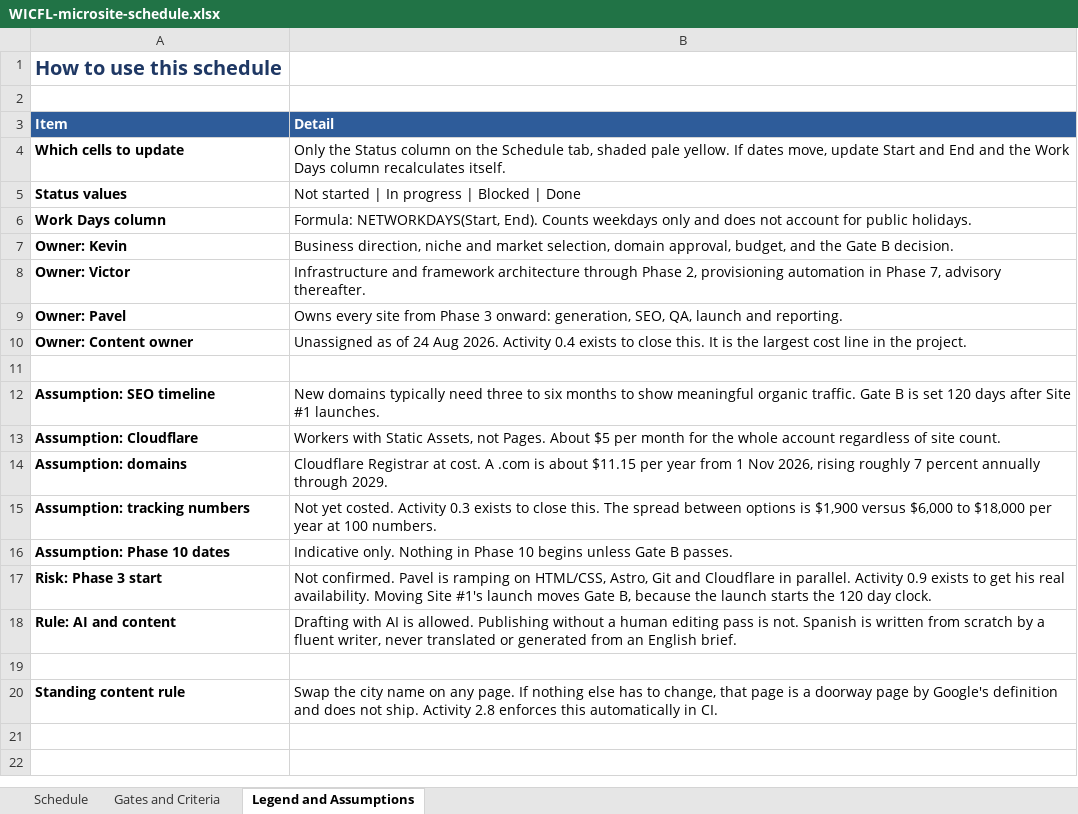
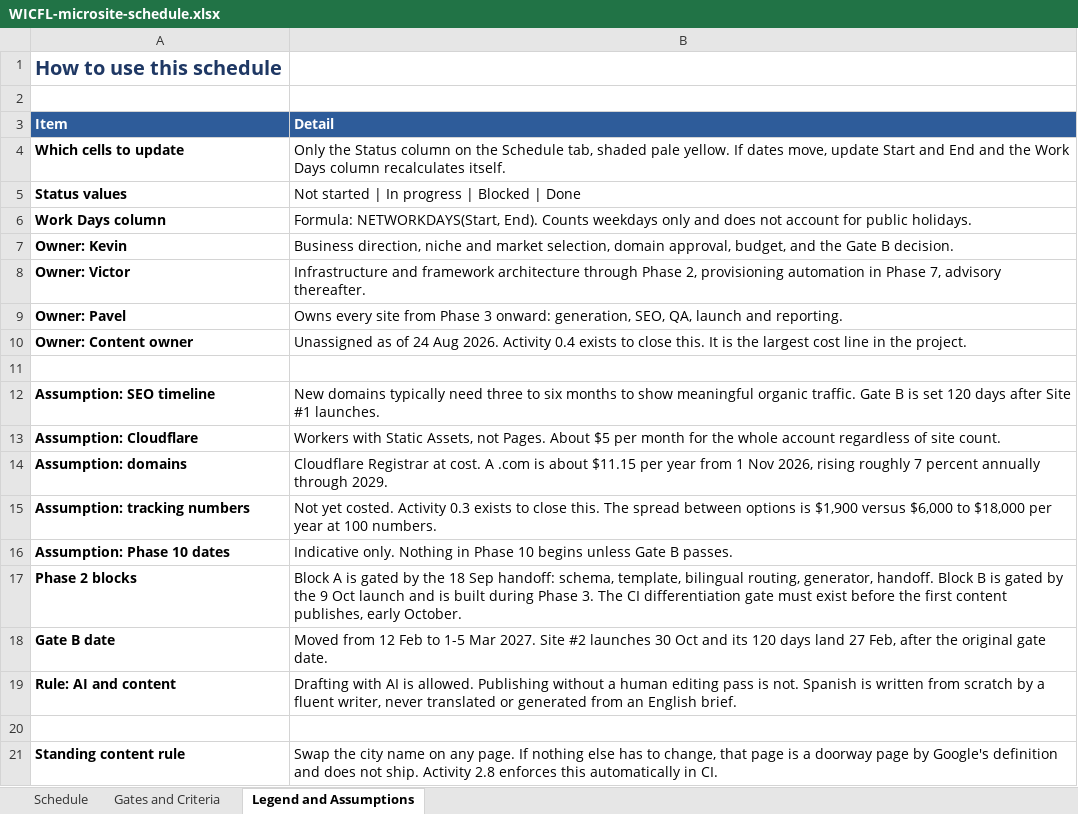
Before and after one commit to microsites-wicfl/wicfl-microsites, an Excel workbook: WICFL-microsite-schedule.xlsx, sheet Legend and Assumptions, drawn as a sheet; values as stored, in another font and other column widths than the file's, no borders; removed rows and columns are numbered as before the commit, all else as after; the diff names each change by its address in the sheet, - before the commit and + after, or states it on an @@ line.

```diff
--- a/WICFL-microsite-schedule.xlsx (sheet Legend and Assumptions)
+++ b/WICFL-microsite-schedule.xlsx (sheet Legend and Assumptions)
-row 17: Risk: Phase 3 start | Not confirmed. Pavel is ramping on HTML/CSS, Astro, Git and Cloudflare in parallel. Activity 0.9 exists to get his real availability. Moving Site #1's launch moves Gate B, because the launch starts the 120 day clock.
+row 17: Phase 2 blocks | Block A is gated by the 18 Sep handoff: schema, template, bilingual routing, generator, handoff. Block B is gated by the 9 Oct launch and is built during Phase 3. The CI differentiation gate must exist before the first content publishes, early October.
+row 18: Gate B date | Moved from 12 Feb to 1-5 Mar 2027. Site #2 launches 30 Oct and its 120 days land 27 Feb, after the original gate date.
```
Also changed, not shown: sheet Schedule, formulas that keep their value.
